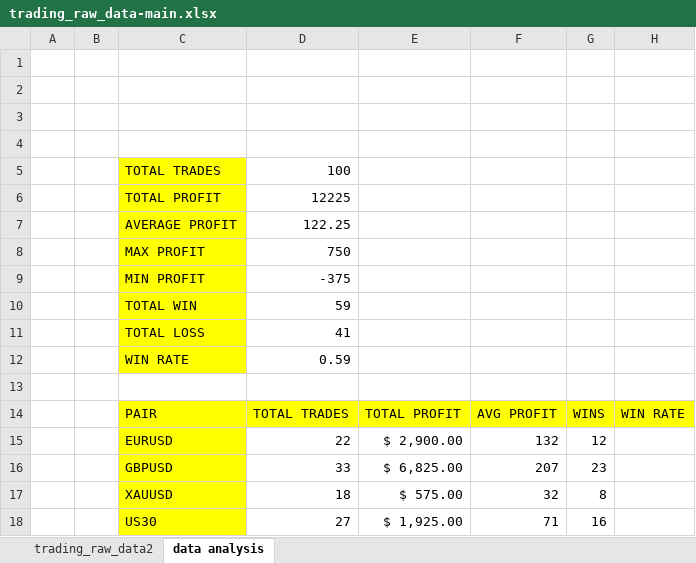
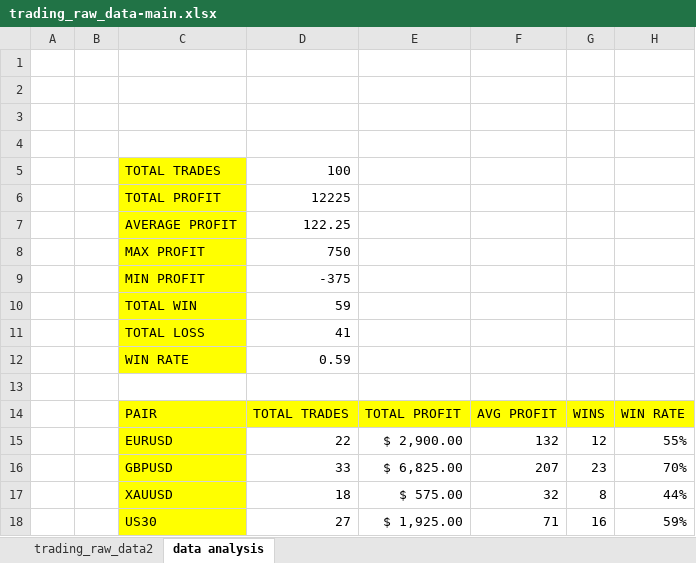
Before and after one commit to abdelkarimmassoui/excel-data-trading, an Excel workbook: trading_raw_data-main.xlsx, sheet data analysis, drawn as a sheet; values as stored, in another font and other column widths than the file's, no borders; the diff names each change by its address in the sheet, - before the commit and + after, or states it on an @@ line.

Commit message:
I have creat here win rate for every pair

```diff
--- a/trading_raw_data-main.xlsx (sheet data analysis)
+++ b/trading_raw_data-main.xlsx (sheet data analysis)
-H15: (empty)
+H15: 55%
-H16: (empty)
+H16: 70%
-H17: (empty)
+H17: 44%
-H18: (empty)
+H18: 59%
```
